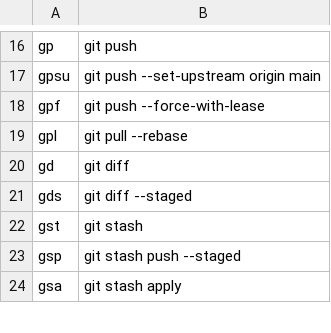
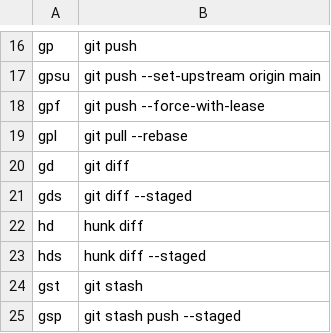
Before and after one commit to leohenon/dotfiles, a TSV file: .config/shell/abbrs.tsv, drawn as a sheet; only a part is shown, gaps mark what is left out; the shorter side is filled out with more unchanged rows.

Commit message:
hunk: add config

```diff
--- a/.config/shell/abbrs.tsv
+++ b/.config/shell/abbrs.tsv
@@ -21,2 +21,4 @@ gd	git diff
 gds	git diff --staged
+hd	hunk diff
+hds	hunk diff --staged
 gst	git stash
```
Also changed, not shown: 26 other files.
